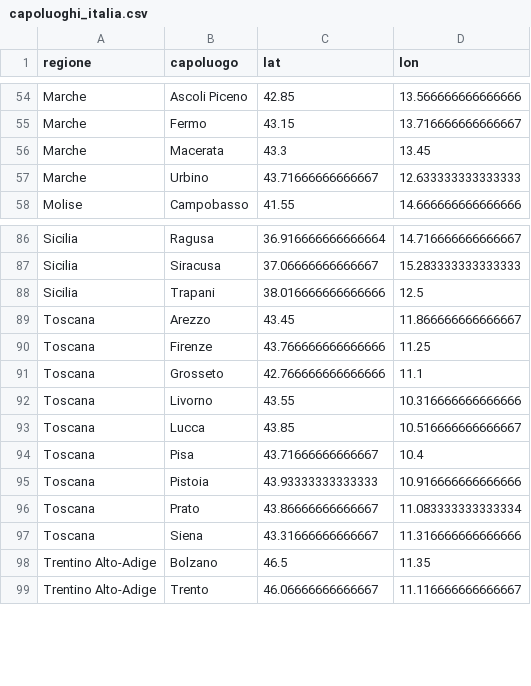
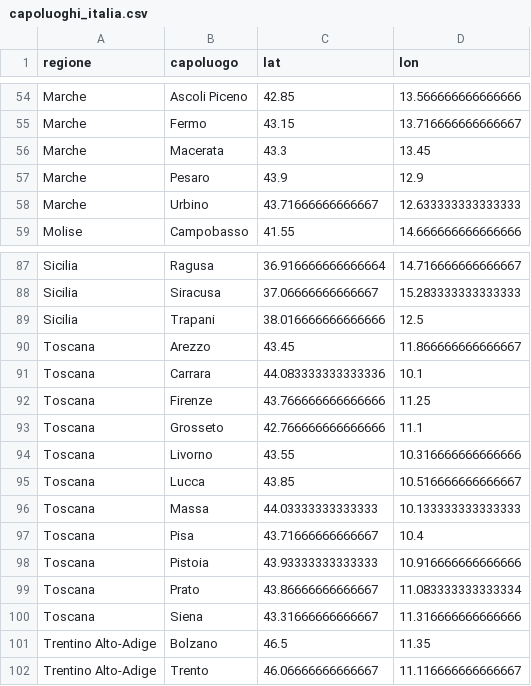
Before and after one commit to fr-sd/dataset, a CSV file: capoluoghi_italia.csv, drawn as a sheet; only a part is shown, gaps mark what is left out.

```diff
--- a/capoluoghi_italia.csv
+++ b/capoluoghi_italia.csv
@@ -56,2 +56,3 @@ Marche,Fermo,43.15,13.716666666666667
 Marche,Macerata,43.3,13.45
+Marche,Pesaro,43.9,12.9
 Marche,Urbino,43.71666666666667,12.633333333333333
@@ -89,2 +90,3 @@ Sicilia,Trapani,38.016666666666666,12.5
 Toscana,Arezzo,43.45,11.866666666666667
+Toscana,Carrara,44.083333333333336,10.1
 Toscana,Firenze,43.766666666666666,11.25
@@ -93,2 +95,3 @@ Toscana,Livorno,43.55,10.316666666666666
 Toscana,Lucca,43.85,10.516666666666667
+Toscana,Massa,44.03333333333333,10.133333333333333
 Toscana,Pisa,43.71666666666667,10.4
```
Also changed, not shown: 2 other files.
